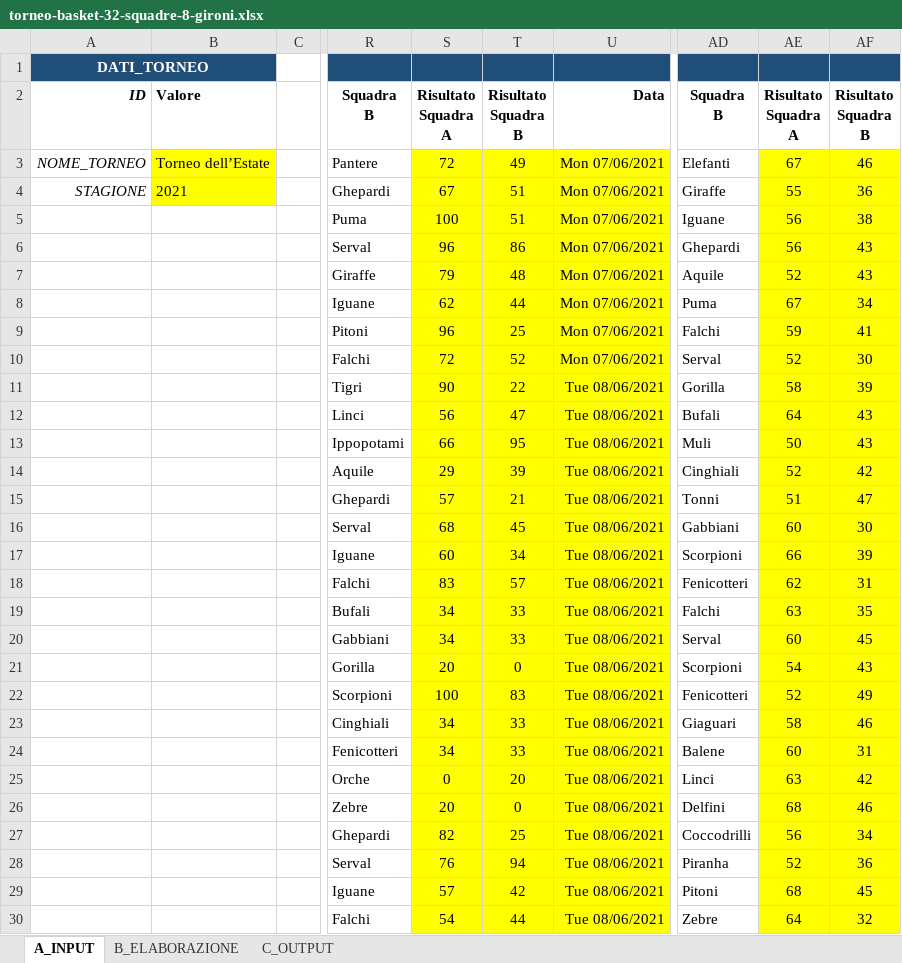
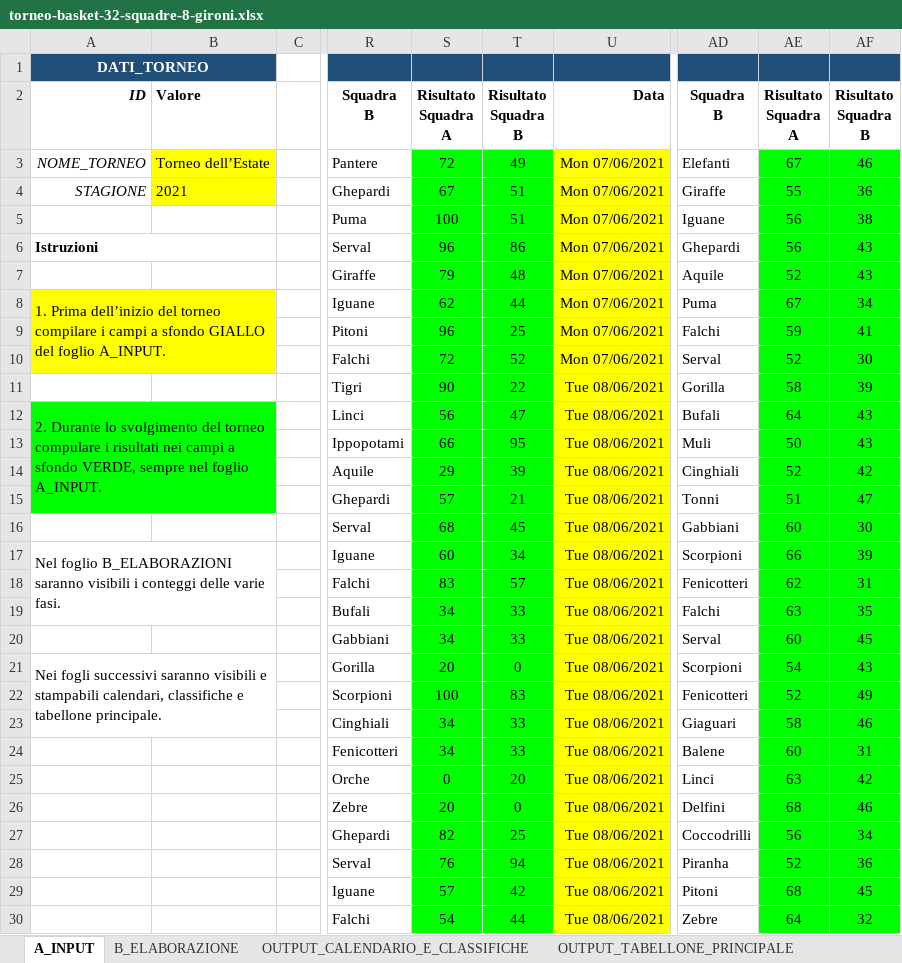
Before and after one commit to UncleDan/classifica-basket-excel, an Excel workbook: torneo-basket-32-squadre-8-gironi.xlsx, sheet A_INPUT, drawn as a sheet; only a part is shown, gaps mark what is left out; values as stored, in another font and other column widths than the file's, no borders; conditional formats not drawn; the diff covers the shown part only; the diff names each change by its address in the sheet, - before the commit and + after, or states it on an @@ line.

Commit message:
aggiunta protezione
versione semi-definitiva: migliorare impaginazione stampa calendario e aggiungere almeno calendario seconda fase (e possibilmente classifica finale)

```diff
--- a/torneo-basket-32-squadre-8-gironi.xlsx (sheet A_INPUT)
+++ b/torneo-basket-32-squadre-8-gironi.xlsx (sheet A_INPUT)
-sheet tab: C_OUTPUT
+sheet tab: OUTPUT_CALENDARIO_E_CLASSIFICHE
+sheet tab: OUTPUT_TABELLONE_PRINCIPALE
-S3:T30 fill: #FFFF00
+S3:T30 fill: #00FF00
-AE3:AF30 fill: #FFFF00
+AE3:AF30 fill: #00FF00
-A6: (empty)
+A6: Istruzioni
+A6:B6 merged
-A8: (empty)
+A8: 1. Prima dell’inizio del torneo compilare i campi a sfondo GIALLO del foglio A_INPUT.
-A8:B10 fill: none
+A8:B10 fill: #FFFF00
+A8:B10 merged
-A12: (empty)
+A12: 2. Durante lo svolgimento del torneo compulare i risultati nei campi a sfondo VERDE, sempre nel foglio A_INPUT.
-A12:B15 fill: none
+A12:B15 fill: #00FF00
+A12:B15 merged
-A17: (empty)
+A17: Nel foglio B_ELABORAZIONI saranno visibili i conteggi delle varie fasi.
+A17:B19 merged
-A21: (empty)
+A21: Nei fogli successivi saranno visibili e stampabili calendari, classifiche e tabellone principale.
+A21:B23 merged
```
Also changed, not shown: cell formats elsewhere in this sheet, sheet OUTPUT_CALENDARIO_E_CLASSIFICHE, formulas that keep their value, 2 other files.
